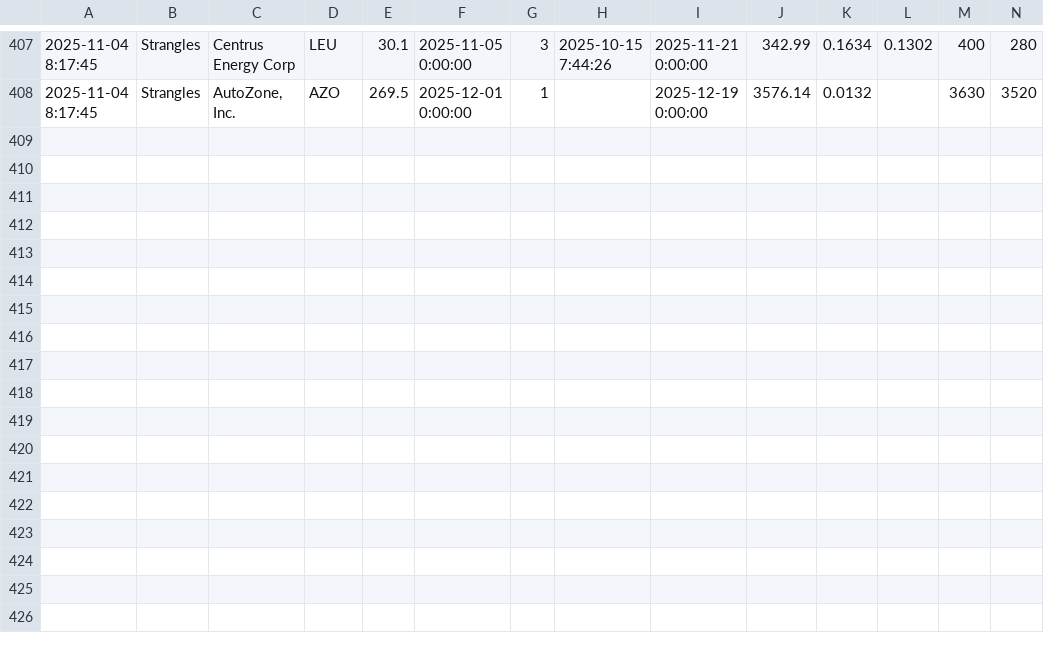
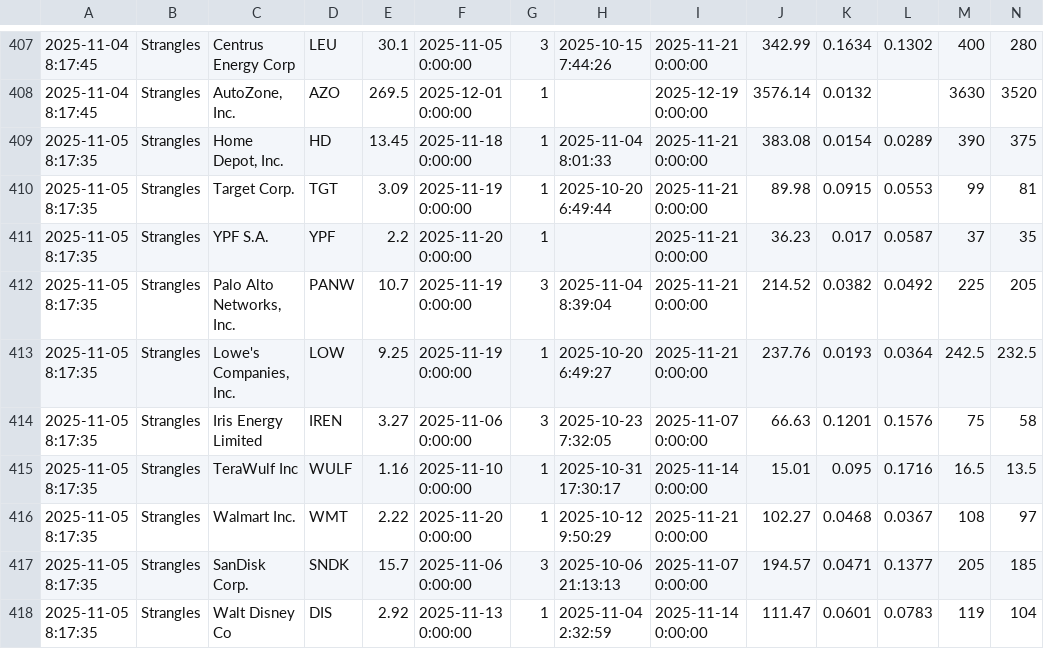
Before and after one commit to TeneikaAskew/stocks, a CSV file: google-apps-script/data/Strangles.csv, drawn as a sheet; only a part is shown, gaps mark what is left out; rows hold the shown columns only; the diff names each change by its address in the sheet, - before the commit and + after, or states it on an @@ line.

```diff
--- a/google-apps-script/data/Strangles.csv
+++ b/google-apps-script/data/Strangles.csv
+row 409: 2025-11-05 8:17:35 | Strangles | Home Depot, Inc. | HD | 13.45 | 2025-11-18 0:00:00 | 1 | 2025-11-04 8:01:33 | 2025-11-21 0:00:00 | 383.08 | 0.0154 | 0.0289 | 390 | 375
+row 410: 2025-11-05 8:17:35 | Strangles | Target Corp. | TGT | 3.09 | 2025-11-19 0:00:00 | 1 | 2025-10-20 6:49:44 | 2025-11-21 0:00:00 | 89.98 | 0.0915 | 0.0553 | 99 | 81
+row 411: 2025-11-05 8:17:35 | Strangles | YPF S.A. | YPF | 2.2 | 2025-11-20 0:00:00 | 1 |  | 2025-11-21 0:00:00 | 36.23 | 0.017 | 0.0587 | 37 | 35
+row 412: 2025-11-05 8:17:35 | Strangles | Palo Alto Networks, Inc. | PANW | 10.7 | 2025-11-19 0:00:00 | 3 | 2025-11-04 8:39:04 | 2025-11-21 0:00:00 | 214.52 | 0.0382 | 0.0492 | 225 | 205
+row 413: 2025-11-05 8:17:35 | Strangles | Lowe's Companies, Inc. | LOW | 9.25 | 2025-11-19 0:00:00 | 1 | 2025-10-20 6:49:27 | 2025-11-21 0:00:00 | 237.76 | 0.0193 | 0.0364 | 242.5 | 232.5
+row 414: 2025-11-05 8:17:35 | Strangles | Iris Energy Limited | IREN | 3.27 | 2025-11-06 0:00:00 | 3 | 2025-10-23 7:32:05 | 2025-11-07 0:00:00 | 66.63 | 0.1201 | 0.1576 | 75 | 58
+row 415: 2025-11-05 8:17:35 | Strangles | TeraWulf Inc | WULF | 1.16 | 2025-11-10 0:00:00 | 1 | 2025-10-31 17:30:17 | 2025-11-14 0:00:00 | 15.01 | 0.095 | 0.1716 | 16.5 | 13.5
+row 416: 2025-11-05 8:17:35 | Strangles | Walmart Inc. | WMT | 2.22 | 2025-11-20 0:00:00 | 1 | 2025-10-12 9:50:29 | 2025-11-21 0:00:00 | 102.27 | 0.0468 | 0.0367 | 108 | 97
+row 417: 2025-11-05 8:17:35 | Strangles | SanDisk Corp. | SNDK | 15.7 | 2025-11-06 0:00:00 | 3 | 2025-10-06 21:13:13 | 2025-11-07 0:00:00 | 194.57 | 0.0471 | 0.1377 | 205 | 185
+row 418: 2025-11-05 8:17:35 | Strangles | Walt Disney Co | DIS | 2.92 | 2025-11-13 0:00:00 | 1 | 2025-11-04 2:32:59 | 2025-11-14 0:00:00 | 111.47 | 0.0601 | 0.0783 | 119 | 104
```
Also changed, not shown: google-apps-script/data/BearSpreads.csv, 3 other files.
